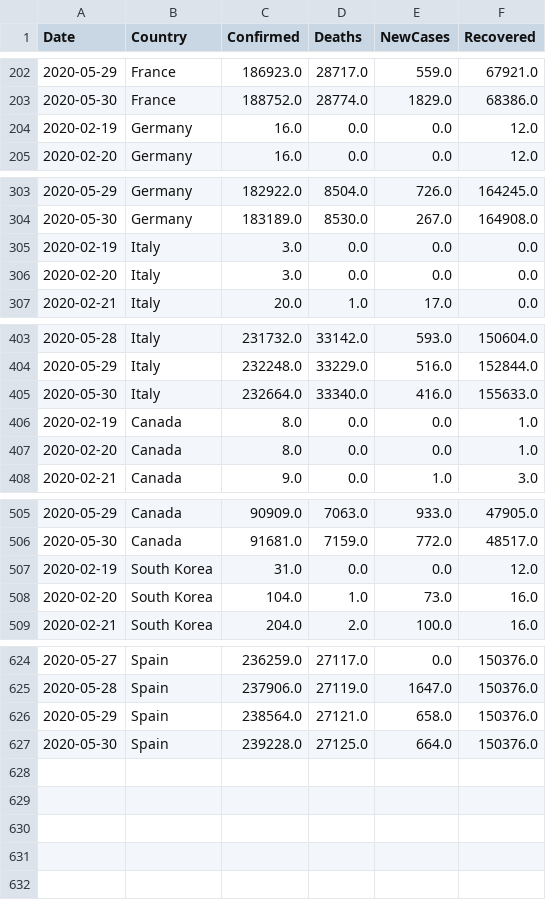
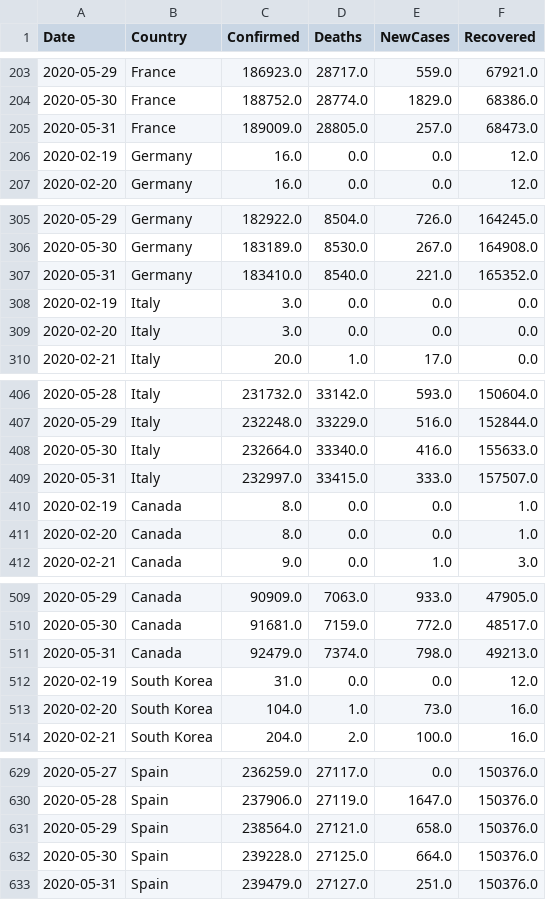
Before and after one commit to vitale232/COVID-19-Plots, a CSV file: output/CSVs/countries_new_cases.csv, drawn as a sheet; only a part is shown, gaps mark what is left out; the diff covers the shown part only.

```diff
--- a/output/CSVs/countries_new_cases.csv
+++ b/output/CSVs/countries_new_cases.csv
@@ -203,2 +204,3 @@ Date,Country,Confirmed,Deaths,NewCases,Recovered
 2020-05-30,France,188752.0,28774.0,1829.0,68386.0
+2020-05-31,France,189009.0,28805.0,257.0,68473.0
 2020-02-19,Germany,16.0,0.0,0.0,12.0
@@ -304,2 +306,3 @@ Date,Country,Confirmed,Deaths,NewCases,Recovered
 2020-05-30,Germany,183189.0,8530.0,267.0,164908.0
+2020-05-31,Germany,183410.0,8540.0,221.0,165352.0
 2020-02-19,Italy,3.0,0.0,0.0,0.0
@@ -405,2 +408,3 @@ Date,Country,Confirmed,Deaths,NewCases,Recovered
 2020-05-30,Italy,232664.0,33340.0,416.0,155633.0
+2020-05-31,Italy,232997.0,33415.0,333.0,157507.0
 2020-02-19,Canada,8.0,0.0,0.0,1.0
@@ -506,2 +510,3 @@ Date,Country,Confirmed,Deaths,NewCases,Recovered
 2020-05-30,Canada,91681.0,7159.0,772.0,48517.0
+2020-05-31,Canada,92479.0,7374.0,798.0,49213.0
 2020-02-19,South Korea,31.0,0.0,0.0,12.0
@@ -627 +632,2 @@ Date,Country,Confirmed,Deaths,NewCases,Recovered
 2020-05-30,Spain,239228.0,27125.0,664.0,150376.0
+2020-05-31,Spain,239479.0,27127.0,251.0,150376.0
```
Also changed, not shown: 1 added row elsewhere in this file, output/CSVs/states_new_cases.csv, output/CSVs/usa_china_new_cases.csv, 17 other files.
